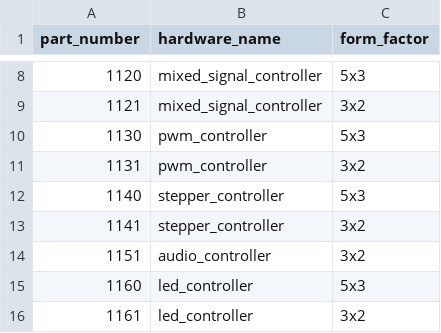
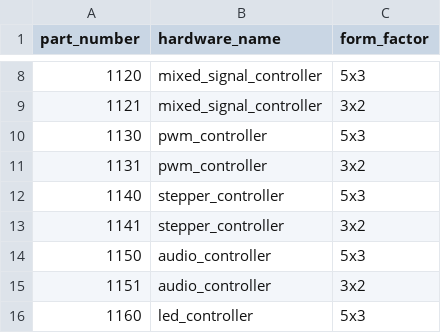
Before and after one commit to JaneliaSciComp/modular-devices, a CSV file: part_numbers.csv, drawn as a sheet; only a part is shown, gaps mark what is left out; the shorter side is filled out with more unchanged rows.

Commit message:
Added audio_controller_5x3.

```diff
--- a/part_numbers.csv
+++ b/part_numbers.csv
@@ -13,2 +13,3 @@ part_number,hardware_name,form_factor
 1141,stepper_controller,3x2
+1150,audio_controller,5x3
 1151,audio_controller,3x2
```
